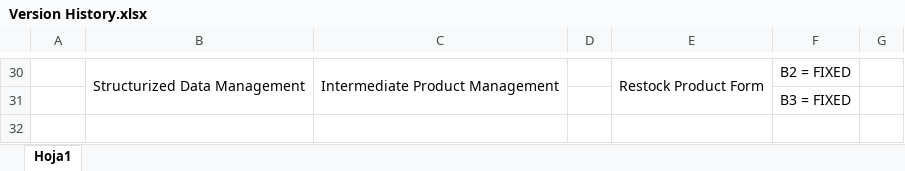
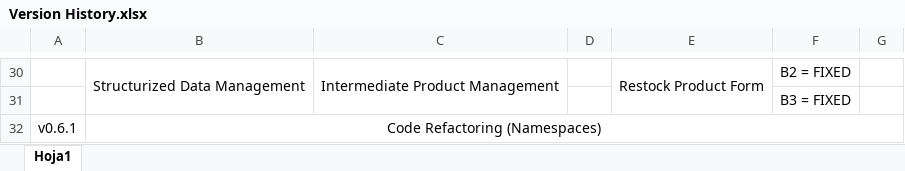
Before and after one commit to Djsiclait/MiniMarketInventoryManagement, an Excel workbook: documentation/Version History.xlsx, sheet Hoja1, drawn as a sheet; only a part is shown, gaps mark what is left out; values as stored, in another font and other column widths than the file's, no borders; the diff names each change by its address in the sheet, - before the commit and + after, or states it on an @@ line.

Commit message:
Refactor code to include namespaces

```diff
--- a/documentation/Version History.xlsx (sheet Hoja1)
+++ b/documentation/Version History.xlsx (sheet Hoja1)
+row 32: v0.6.1 | Code Refactoring (Namespaces)
```
Also changed, not shown: 58 other files.
